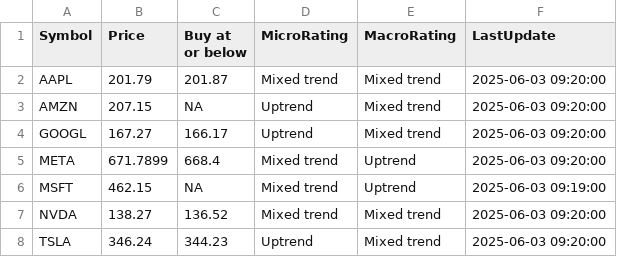
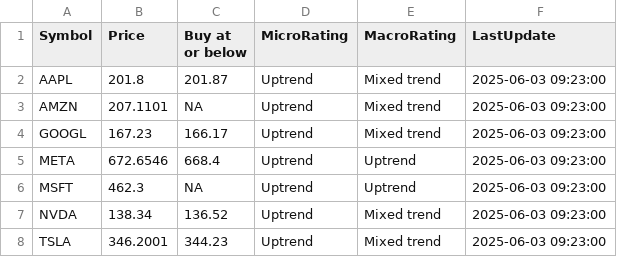
Before and after one commit to kuppal3gt/MSF, a CSV file: results_basic.csv, drawn as a sheet.

Commit message:
Auto-update results at Tue Jun  3 09:27:00 EDT 2025

```diff
--- a/results_basic.csv
+++ b/results_basic.csv
@@ -1,8 +1,8 @@
 "Symbol","Price","Buy at or below","MicroRating","MacroRating","LastUpdate"
-"AAPL",201.79,201.87,"Mixed trend","Mixed trend","2025-06-03 09:20:00"
-"AMZN",207.15,NA,"Uptrend","Mixed trend","2025-06-03 09:20:00"
-"GOOGL",167.27,166.17,"Uptrend","Mixed trend","2025-06-03 09:20:00"
-"META",671.7899,668.4,"Mixed trend","Uptrend","2025-06-03 09:20:00"
-"MSFT",462.15,NA,"Mixed trend","Uptrend","2025-06-03 09:19:00"
-"NVDA",138.27,136.52,"Mixed trend","Mixed trend","2025-06-03 09:20:00"
-"TSLA",346.24,344.23,"Uptrend","Mixed trend","2025-06-03 09:20:00"
+"AAPL",201.8,201.87,"Uptrend","Mixed trend","2025-06-03 09:23:00"
+"AMZN",207.1101,NA,"Uptrend","Mixed trend","2025-06-03 09:23:00"
+"GOOGL",167.23,166.17,"Uptrend","Mixed trend","2025-06-03 09:23:00"
+"META",672.6546,668.4,"Uptrend","Uptrend","2025-06-03 09:23:00"
+"MSFT",462.3,NA,"Uptrend","Uptrend","2025-06-03 09:23:00"
+"NVDA",138.34,136.52,"Uptrend","Mixed trend","2025-06-03 09:23:00"
+"TSLA",346.2001,344.23,"Uptrend","Mixed trend","2025-06-03 09:23:00"
```
Also changed, not shown: results.csv, results_essential.csv, 1 other file.
